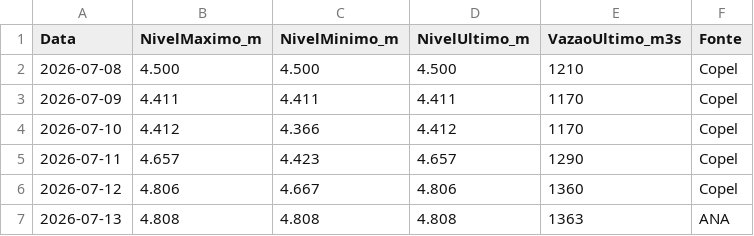
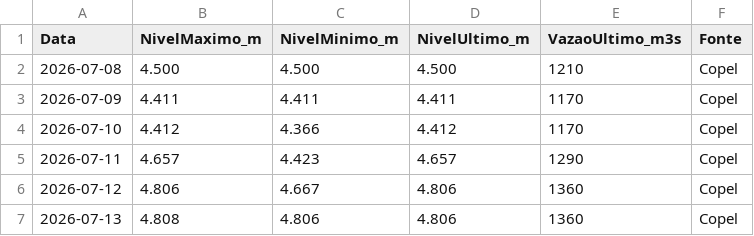
Before and after one commit to thiagoiwanko/rioiguacu, a CSV file: historico_diario.csv, drawn as a sheet.

```diff
--- a/historico_diario.csv
+++ b/historico_diario.csv
@@ -6,2 +6,2 @@ Data;NivelMaximo_m;NivelMinimo_m;NivelUltimo_m;VazaoUltimo_m3s;Fonte
 2026-07-12;4.806;4.667;4.806;1360;Copel
-2026-07-13;4.808;4.808;4.808;1363;ANA
+2026-07-13;4.808;4.806;4.806;1360;Copel
```
Also changed, not shown: 2 other files.
